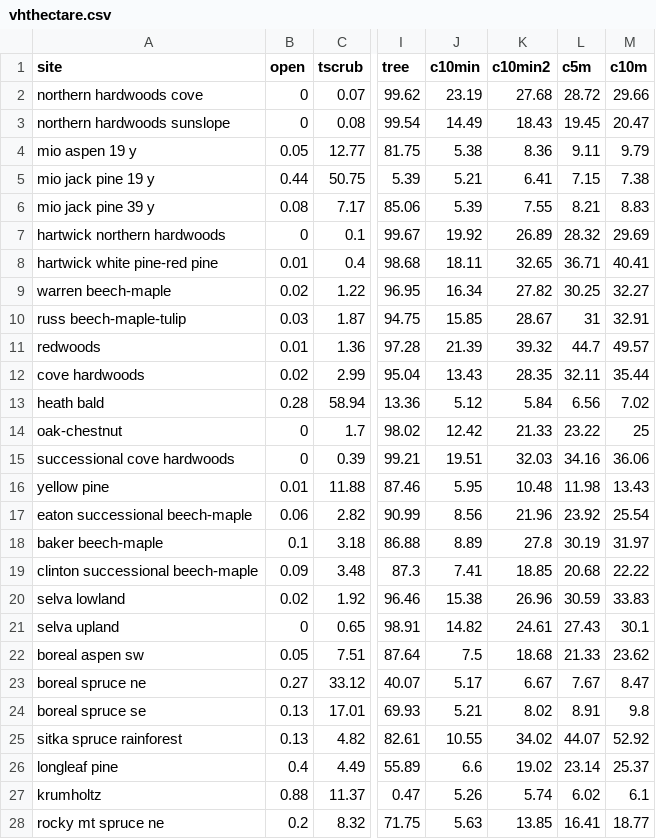
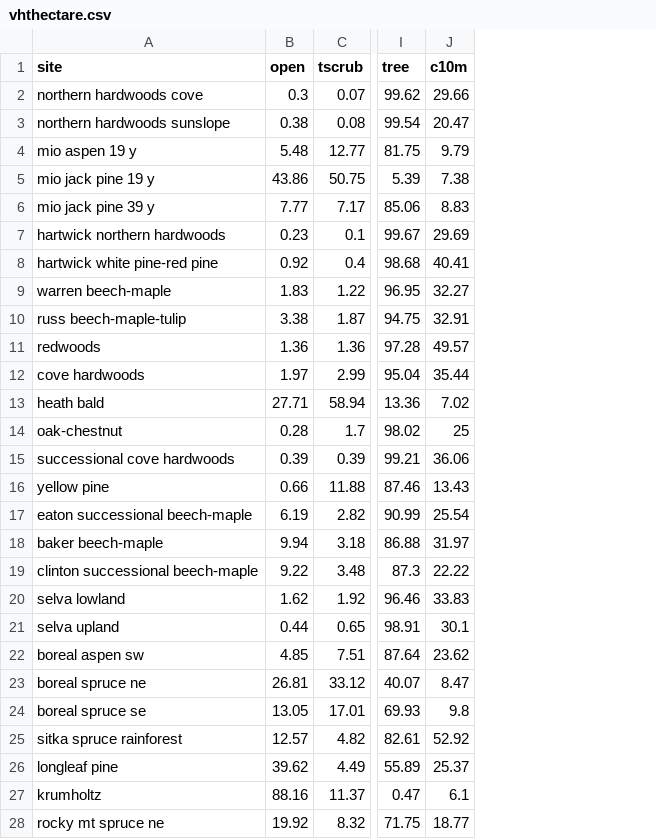
Before and after one commit to phytoclast/lidar, a CSV file: output/vhthectare.csv, drawn as a sheet; only a part is shown, gaps mark what is left out; the diff covers the shown part only; the diff names each change by its address in the sheet, - before the commit and + after, or states it on an @@ line.

Commit message:
Update vhthectare.csv

```diff
--- a/output/vhthectare.csv
+++ b/output/vhthectare.csv
-column J (c10min), rows 2-28: 23.19 | 14.49 | 5.38 | 5.21 | 5.39 | 19.92 | 18.11 | 16.34 | 15.85 | 21.39 | 13.43 | 5.12 | 12.42 | 19.51 | 5.95 | 8.56 | 8.89 | 7.41 | 15.38 | 14.82 | 7.5 | 5.17 | 5.21 | 10.55 | 6.6 | 5.26 | 5.63
-column K (c10min2), rows 2-28: 27.68 | 18.43 | 8.36 | 6.41 | 7.55 | 26.89 | 32.65 | 27.82 | 28.67 | 39.32 | 28.35 | 5.84 | 21.33 | 32.03 | 10.48 | 21.96 | 27.8 | 18.85 | 26.96 | 24.61 | 18.68 | 6.67 | 8.02 | 34.02 | 19.02 | 5.74 | 13.85
-column L (c5m), rows 2-28: 28.72 | 19.45 | 9.11 | 7.15 | 8.21 | 28.32 | 36.71 | 30.25 | 31 | 44.7 | 32.11 | 6.56 | 23.22 | 34.16 | 11.98 | 23.92 | 30.19 | 20.68 | 30.59 | 27.43 | 21.33 | 7.67 | 8.91 | 44.07 | 23.14 | 6.02 | 16.41
-B2 (open): 0
+B2 (open): 0.3
-B3 (open): 0
+B3 (open): 0.38
-B4 (open): 0.05
+B4 (open): 5.48
-B5 (open): 0.44
+B5 (open): 43.86
-B6 (open): 0.08
+B6 (open): 7.77
-B7 (open): 0
+B7 (open): 0.23
-B8 (open): 0.01
+B8 (open): 0.92
-B9 (open): 0.02
+B9 (open): 1.83
-B10 (open): 0.03
+B10 (open): 3.38
-B11 (open): 0.01
+B11 (open): 1.36
-B12 (open): 0.02
+B12 (open): 1.97
-B13 (open): 0.28
+B13 (open): 27.71
-B14 (open): 0
+B14 (open): 0.28
-B15 (open): 0
+B15 (open): 0.39
-B16 (open): 0.01
+B16 (open): 0.66
-B17 (open): 0.06
+B17 (open): 6.19
-B18 (open): 0.1
+B18 (open): 9.94
-B19 (open): 0.09
+B19 (open): 9.22
-B20 (open): 0.02
+B20 (open): 1.62
-B21 (open): 0
+B21 (open): 0.44
-B22 (open): 0.05
+B22 (open): 4.85
-B23 (open): 0.27
+B23 (open): 26.81
-B24 (open): 0.13
+B24 (open): 13.05
-B25 (open): 0.13
+B25 (open): 12.57
-B26 (open): 0.4
+B26 (open): 39.62
-B27 (open): 0.88
+B27 (open): 88.16
-B28 (open): 0.2
+B28 (open): 19.92
```
Also changed, not shown: 23 edited cells elsewhere in this file.
